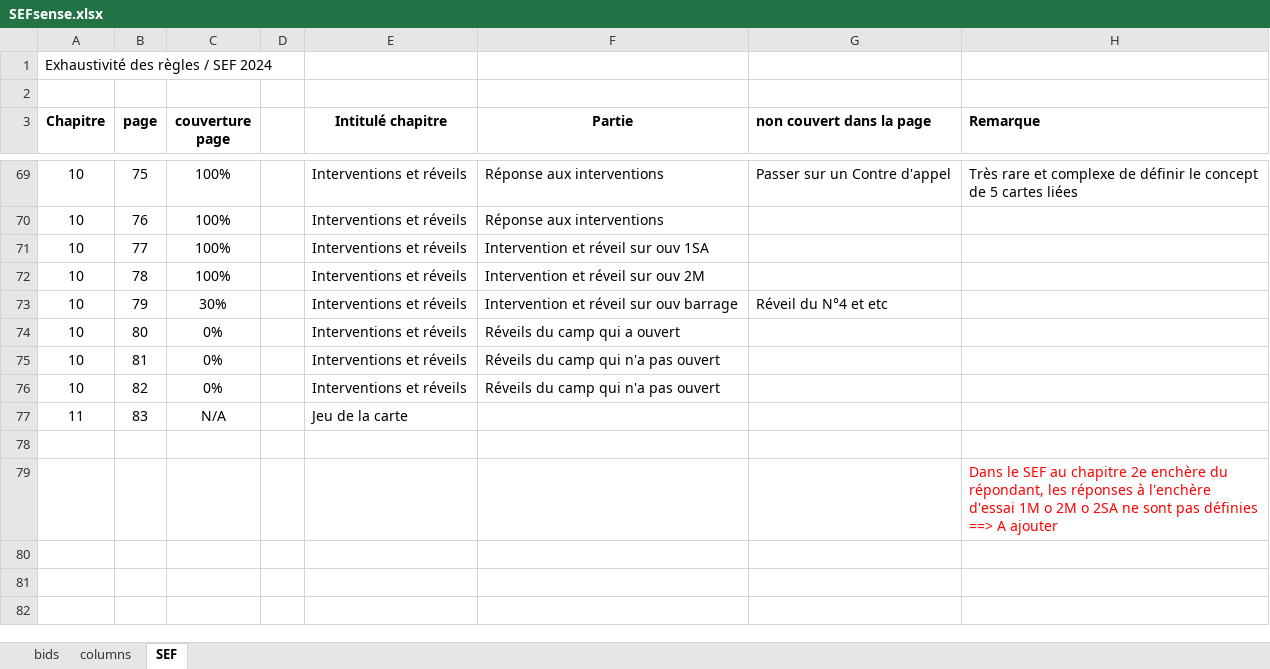
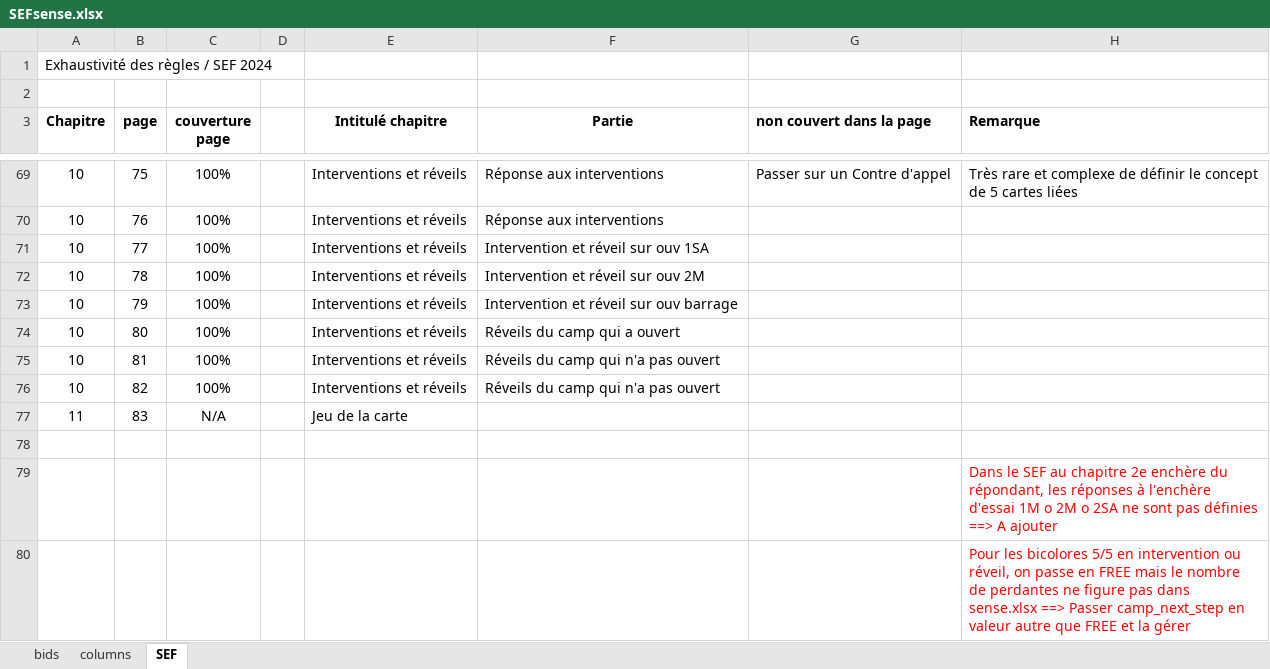
Before and after one commit to thrambert/Bidding, an Excel workbook: assets/SEFsense.xlsx, sheet SEF, drawn as a sheet; only a part is shown, gaps mark what is left out; values as stored, in another font and other column widths than the file's, no borders; the diff names each change by its address in the sheet, - before the commit and + after, or states it on an @@ line.

```diff
--- a/assets/SEFsense.xlsx (sheet SEF)
+++ b/assets/SEFsense.xlsx (sheet SEF)
-C73 (couverture page): 30%
+C73 (couverture page): 100%
-G73 (non couvert dans la page): Réveil du N°4 et etc
+G73 (non couvert dans la page): (empty)
-C74:C76 (couverture page): 0%
+C74:C76 (couverture page): 100%
+row 80:  |  |  |  |  |  |  | Pour les bicolores 5/5 en intervention ou réveil, on passe en FREE mais le nombre de perdantes ne figure pas dans sense.xlsx ==> Passer camp_next_step en valeur autre que FREE et la gérer
```
Also changed, not shown: sheet bids, sheet columns, assets/SEFrule.xlsx, docs/dev Github.xlsx, 18 other files.
